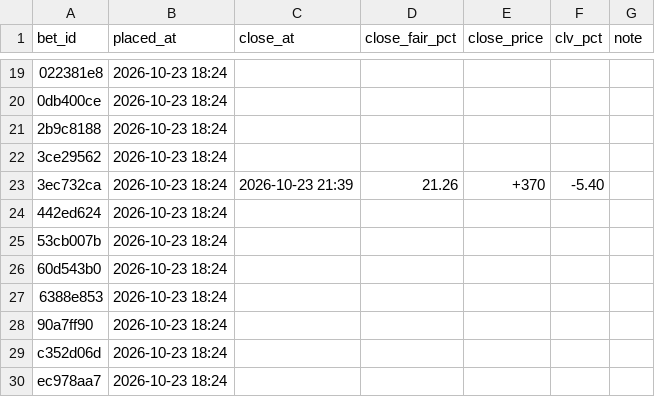
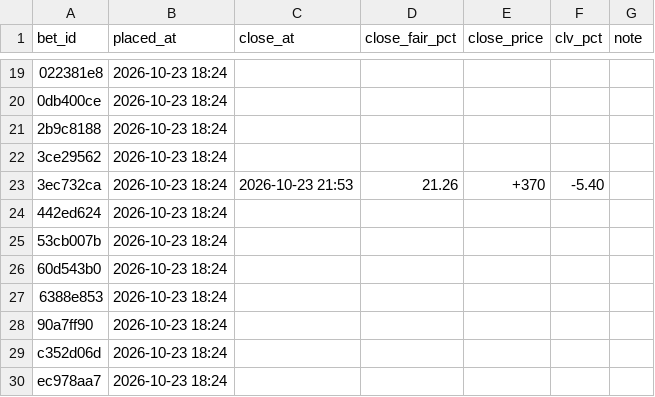
Before and after one commit to s-chuch/bet-dashboard, a CSV file: data/clv.csv, drawn as a sheet; only a part is shown, gaps mark what is left out; the diff names each change by its address in the sheet, - before the commit and + after, or states it on an @@ line.

```diff
--- a/data/clv.csv
+++ b/data/clv.csv
-C23 (close_at): 2026-10-23 21:39
+C23 (close_at): 2026-10-23 21:53
```
Also changed, not shown: 3 other files.
